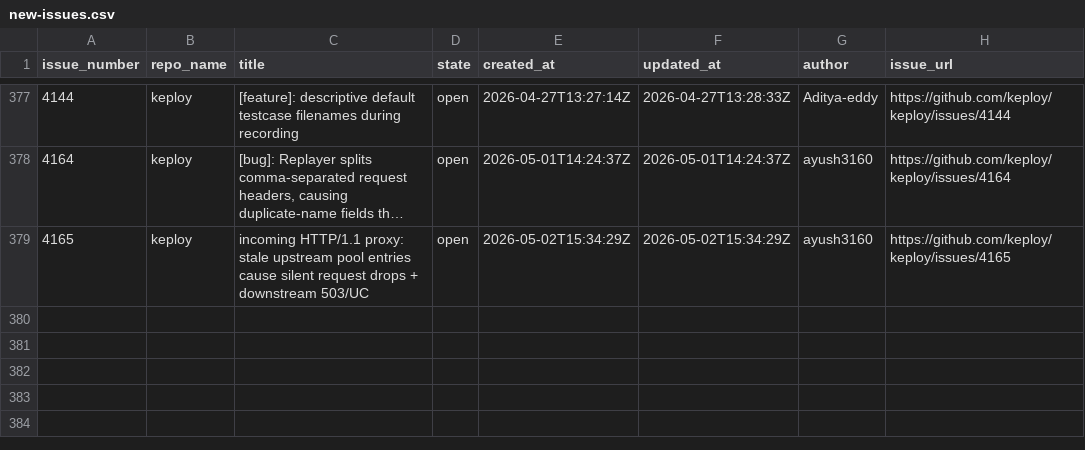
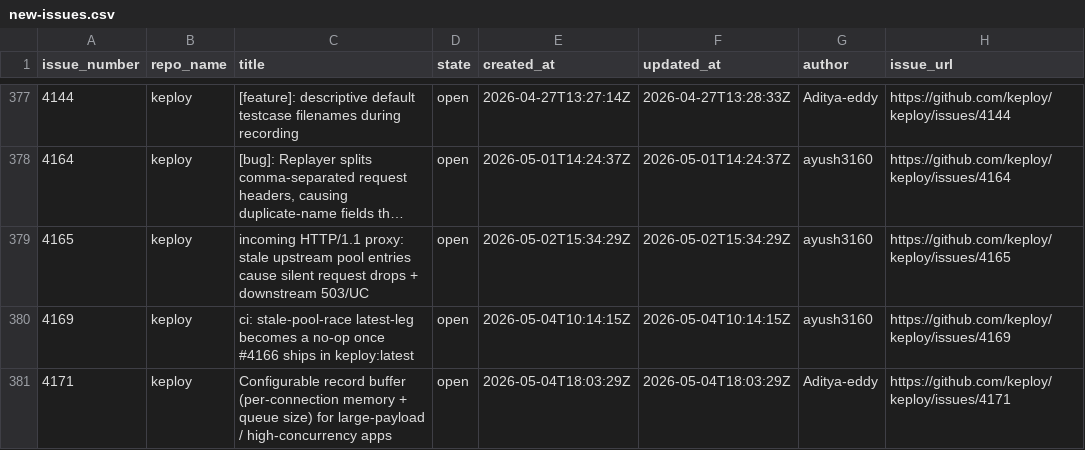
Before and after one commit to kirti763/keploy-flask-demo, a CSV file: data/new-issues.csv, drawn as a sheet; only a part is shown, gaps mark what is left out; long unchanged cells end in ….

```diff
--- a/data/new-issues.csv
+++ b/data/new-issues.csv
@@ -379 +379,3 @@ issue_number,repo_name,title,state,created_at,updated_at,author,issue_url
 4165,keploy,incoming HTTP/1.1 proxy: stale upstream pool entries cause silent request drops + downstream 503/UC,open,2026-05-02T15:34:29Z,2026-05-02T15:34:29Z,ayush3160,https://github.com/keploy/keploy/issues/4165
+4169,keploy,ci: stale-pool-race latest-leg becomes a no-op once #4166 ships in keploy:latest,open,2026-05-04T10:14:15Z,2026-05-04T10:14:15Z,ayush3160,https://github.com/keploy/keploy/issues/4169
+4171,keploy,Configurable record buffer (per-connection memory + queue size) for large-payload / high-concurrency apps,open,2026-05-04T18:03:29Z,2026-05-04T18:03:29Z,Aditya-eddy,https://github.com/keploy/keploy/issues/4171
```
Also changed, not shown: data/closed-issues.csv.
